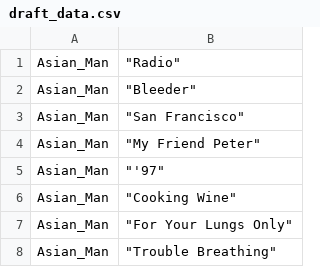
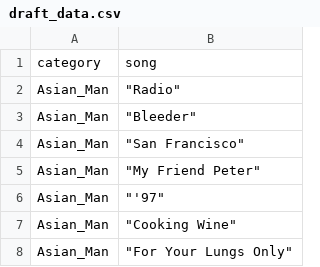
Before and after one commit to timcrisp94/mock-alkaline-trio-draft, a CSV file: draft_data.csv, drawn as a sheet; only a part is shown; the shorter side is filled out with more unchanged rows.

```diff
--- a/draft_data.csv
+++ b/draft_data.csv
@@ -1 +1,2 @@
+category,song
 Asian_Man,"""Radio"""
```
Also changed, not shown: 2 other files.
